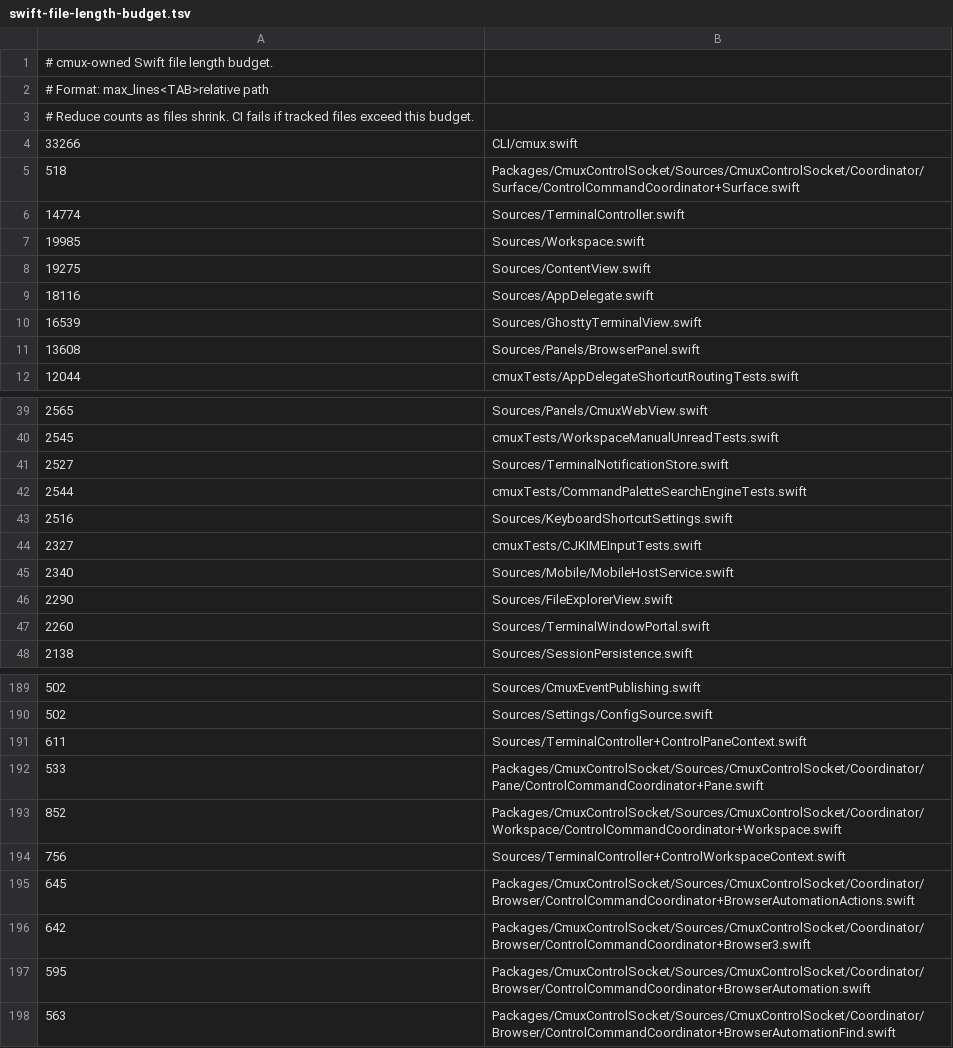
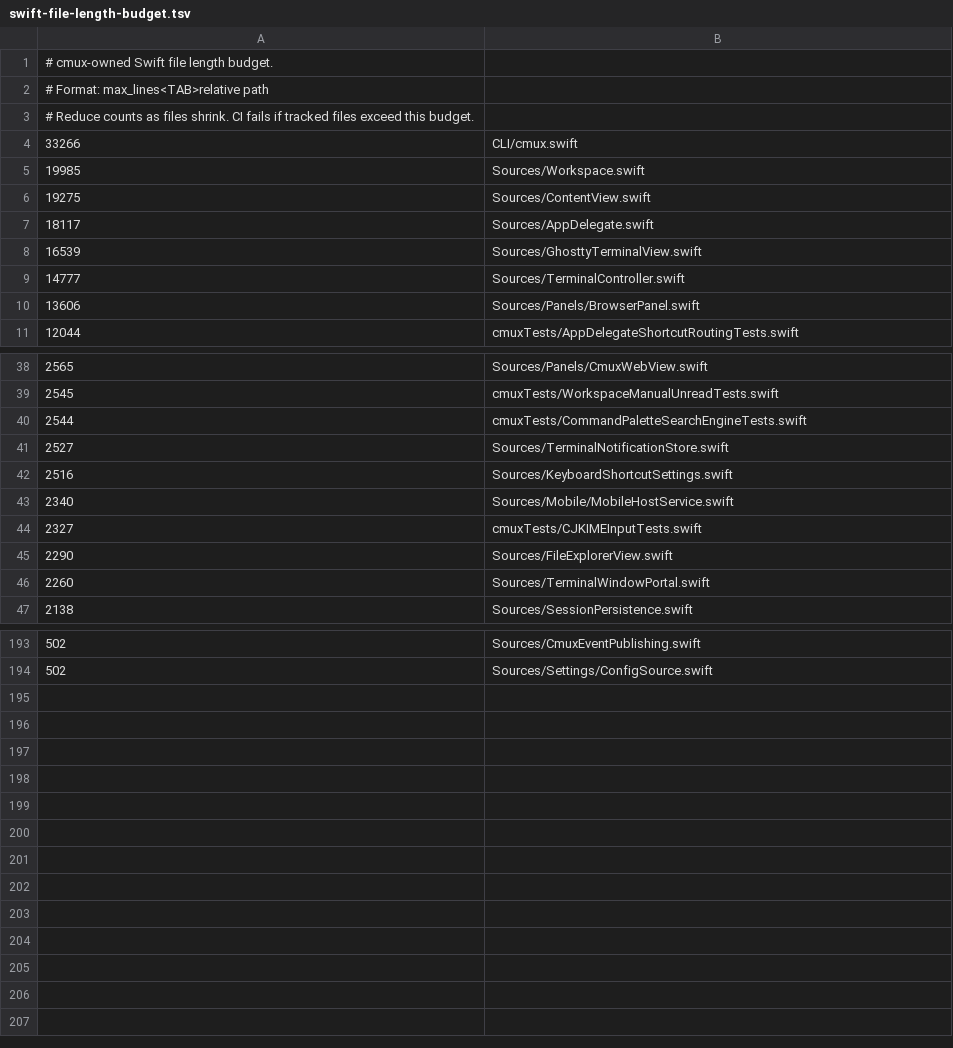
Before and after one commit to emergent-inc/mosaic, a TSV file: .github/swift-file-length-budget.tsv, drawn as a sheet; only a part is shown, gaps mark what is left out; the diff covers the shown part only.

```diff
--- a/.github/swift-file-length-budget.tsv
+++ b/.github/swift-file-length-budget.tsv
@@ -4,9 +4,8 @@
 33266	CLI/cmux.swift
-518	Packages/CmuxControlSocket/Sources/CmuxControlSocket/Coordinator/Surface/ControlCommandCoordinator+Surface.swift
-14774	Sources/TerminalController.swift
 19985	Sources/Workspace.swift
 19275	Sources/ContentView.swift
-18116	Sources/AppDelegate.swift
+18117	Sources/AppDelegate.swift
 16539	Sources/GhosttyTerminalView.swift
-13608	Sources/Panels/BrowserPanel.swift
+14777	Sources/TerminalController.swift
+13606	Sources/Panels/BrowserPanel.swift
 12044	cmuxTests/AppDelegateShortcutRoutingTests.swift
@@ -40,7 +39,7 @@
 2545	cmuxTests/WorkspaceManualUnreadTests.swift
+2544	cmuxTests/CommandPaletteSearchEngineTests.swift
 2527	Sources/TerminalNotificationStore.swift
-2544	cmuxTests/CommandPaletteSearchEngineTests.swift
 2516	Sources/KeyboardShortcutSettings.swift
+2340	Sources/Mobile/MobileHostService.swift
 2327	cmuxTests/CJKIMEInputTests.swift
-2340	Sources/Mobile/MobileHostService.swift
 2290	Sources/FileExplorerView.swift
@@ -190,9 +194 @@
 502	Sources/Settings/ConfigSource.swift
-611	Sources/TerminalController+ControlPaneContext.swift
-533	Packages/CmuxControlSocket/Sources/CmuxControlSocket/Coordinator/Pane/ControlCommandCoordinator+Pane.swift
-852	Packages/CmuxControlSocket/Sources/CmuxControlSocket/Coordinator/Workspace/ControlCommandCoordinator+Workspace.swift
-756	Sources/TerminalController+ControlWorkspaceContext.swift
-645	Packages/CmuxControlSocket/Sources/CmuxControlSocket/Coordinator/Browser/ControlCommandCoordinator+BrowserAutomationActions.swift
-642	Packages/CmuxControlSocket/Sources/CmuxControlSocket/Coordinator/Browser/ControlCommandCoordinator+Browser3.swift
-595	Packages/CmuxControlSocket/Sources/CmuxControlSocket/Coordinator/Browser/ControlCommandCoordinator+BrowserAutomation.swift
-563	Packages/CmuxControlSocket/Sources/CmuxControlSocket/Coordinator/Browser/ControlCommandCoordinator+BrowserAutomationFind.swift
```
Also changed, not shown: 2 added rows, 1 removed row, 1 moved row and 1 edited cell elsewhere in this file, 3 other files.
